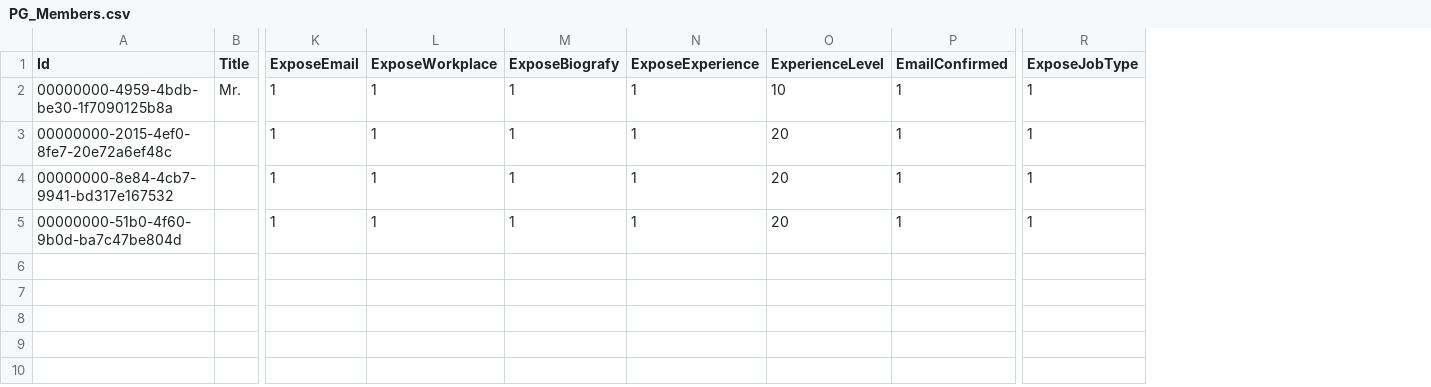
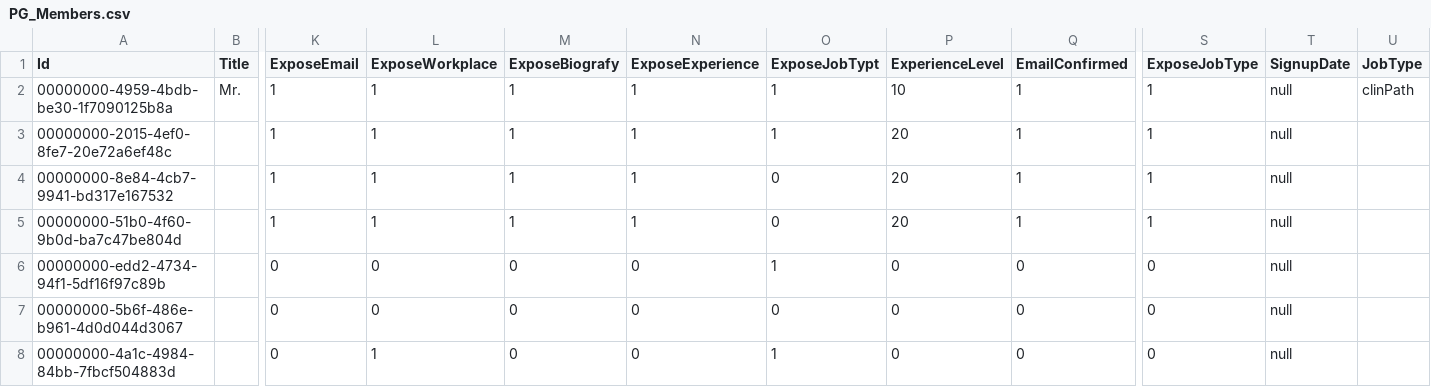
Before and after one commit to Gobling/PathoGateTestData, a CSV file: PG_Members.csv, drawn as a sheet; only a part is shown, gaps mark what is left out; rows hold the shown columns only; the diff names each change by its address in the sheet, - before the commit and + after, or states it on an @@ line.

```diff
--- a/PG_Members.csv
+++ b/PG_Members.csv
+column O (ExposeJobTypt), rows 2-5: 1 | 1 | 0 | 0
+column T (SignupDate), rows 2-5: all null
+column U (JobType), row 2: clinPath
+row 6: 00000000-edd2-4734-94f1-5df16f97c89b |  | 0 | 0 | 0 | 0 | 1 | 0 | 0 | 0 | null
+row 7: 00000000-5b6f-486e-b961-4d0d044d3067 |  | 0 | 0 | 0 | 0 | 0 | 0 | 0 | 0 | null
+row 8: 00000000-4a1c-4984-84bb-7fbcf504883d |  | 0 | 1 | 0 | 0 | 1 | 0 | 0 | 0 | null
```
